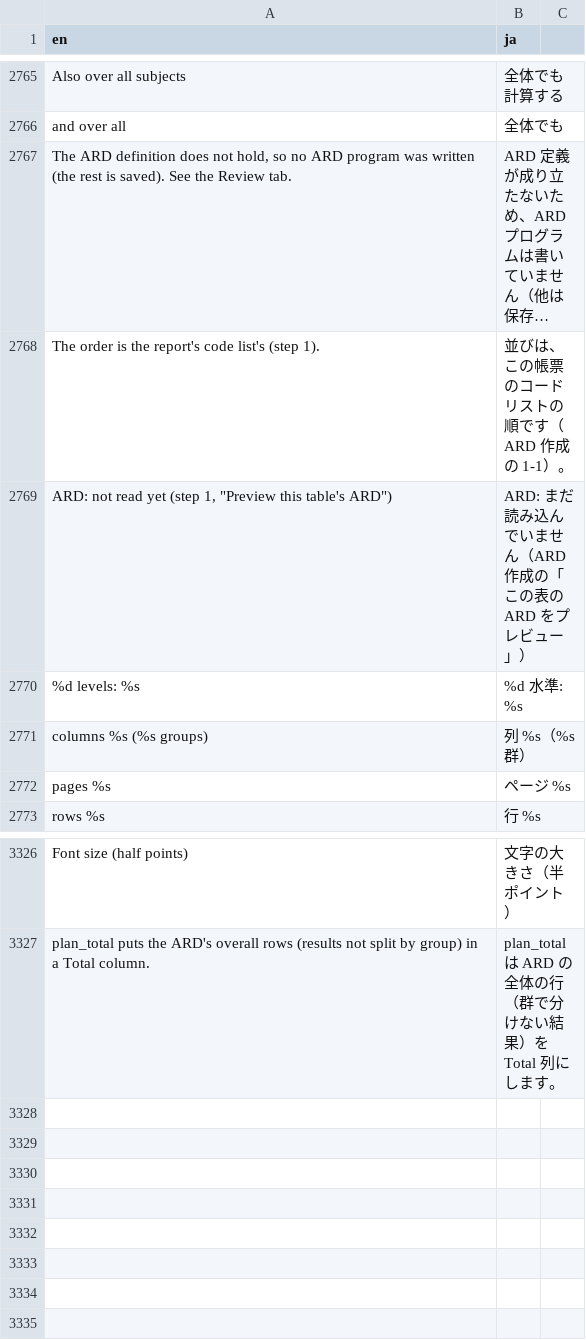
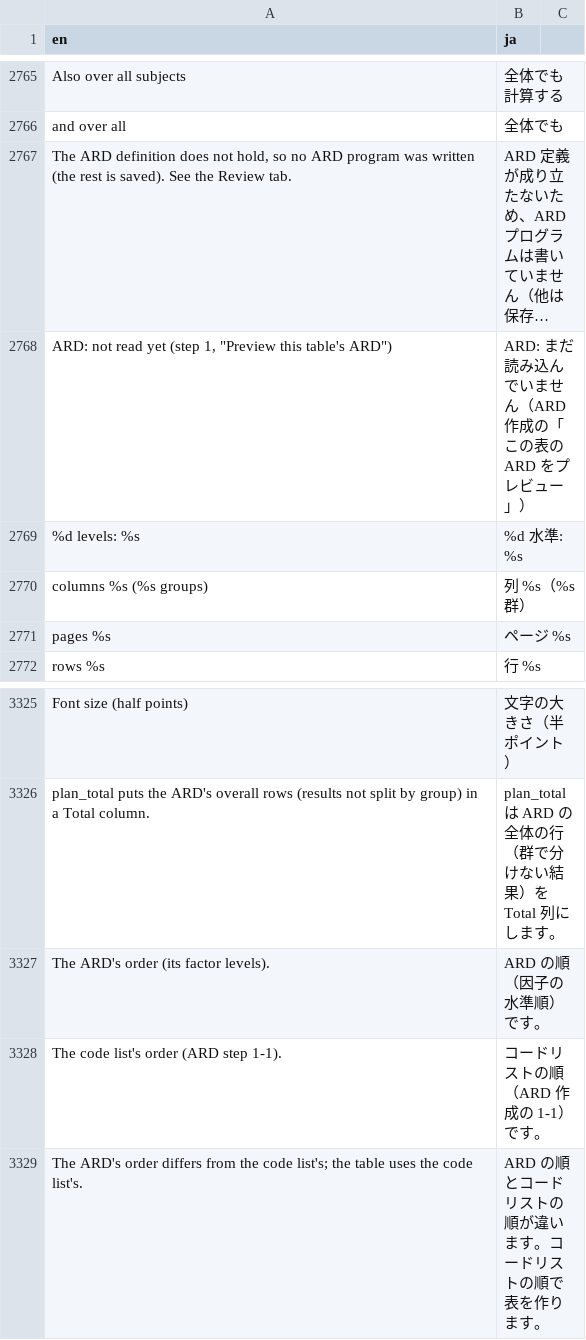
Before and after one commit to ichirio/tflplanner, a CSV file: inst/i18n/strings.csv, drawn as a sheet; only a part is shown, gaps mark what is left out; long unchanged cells end in …; removed rows and columns are numbered as before the commit, all else as after; the diff names each change by its address in the sheet, - before the commit and + after, or states it on an @@ line.

```diff
--- a/inst/i18n/strings.csv
+++ b/inst/i18n/strings.csv
-row 2768: The order is the report's code list's (step 1). | 並びは、この帳票のコードリストの順です（ARD 作成の 1-1）。
+row 3327: The ARD's order (its factor levels). | ARD の順（因子の水準順）です。
+row 3328: The code list's order (ARD step 1-1). | コードリストの順（ARD 作成の 1-1）です。
+row 3329: The ARD's order differs from the code list's; the table uses the code list's. | ARD の順とコードリストの順が違います。コードリストの順で表を作ります。
```
Also changed, not shown: 9 other files.
